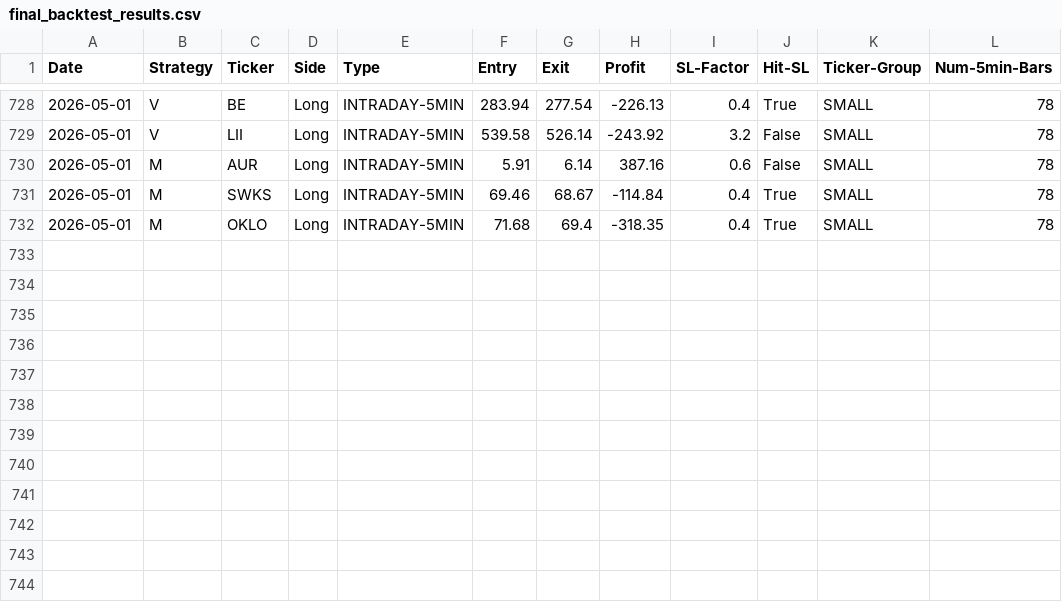
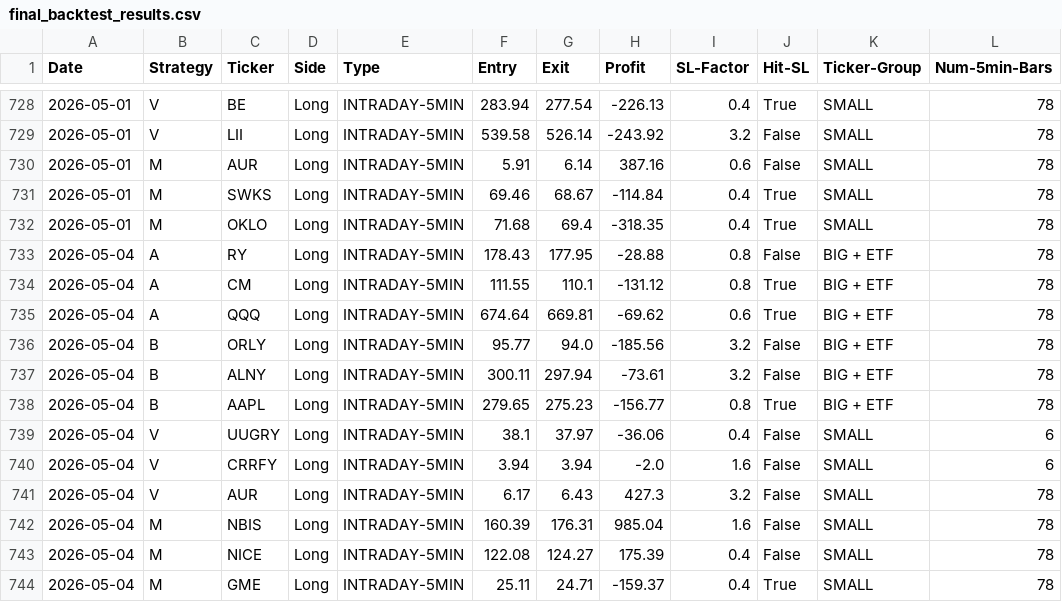
Before and after one commit to pollcerny-sudo/trading-agent-bot, a CSV file: final_backtest_results.csv, drawn as a sheet; only a part is shown, gaps mark what is left out; the diff names each change by its address in the sheet, - before the commit and + after, or states it on an @@ line.

```diff
--- a/final_backtest_results.csv
+++ b/final_backtest_results.csv
+row 733: 2026-05-04 | A | RY | Long | INTRADAY-5MIN | 178.43 | 177.95 | -28.88 | 0.8 | False | BIG + ETF | 78
+row 734: 2026-05-04 | A | CM | Long | INTRADAY-5MIN | 111.55 | 110.1 | -131.12 | 0.8 | True | BIG + ETF | 78
+row 735: 2026-05-04 | A | QQQ | Long | INTRADAY-5MIN | 674.64 | 669.81 | -69.62 | 0.6 | True | BIG + ETF | 78
+row 736: 2026-05-04 | B | ORLY | Long | INTRADAY-5MIN | 95.77 | 94.0 | -185.56 | 3.2 | False | BIG + ETF | 78
+row 737: 2026-05-04 | B | ALNY | Long | INTRADAY-5MIN | 300.11 | 297.94 | -73.61 | 3.2 | False | BIG + ETF | 78
+row 738: 2026-05-04 | B | AAPL | Long | INTRADAY-5MIN | 279.65 | 275.23 | -156.77 | 0.8 | True | BIG + ETF | 78
+row 739: 2026-05-04 | V | UUGRY | Long | INTRADAY-5MIN | 38.1 | 37.97 | -36.06 | 0.4 | False | SMALL | 6
+row 740: 2026-05-04 | V | CRRFY | Long | INTRADAY-5MIN | 3.94 | 3.94 | -2.0 | 1.6 | False | SMALL | 6
+row 741: 2026-05-04 | V | AUR | Long | INTRADAY-5MIN | 6.17 | 6.43 | 427.3 | 3.2 | False | SMALL | 78
+row 742: 2026-05-04 | M | NBIS | Long | INTRADAY-5MIN | 160.39 | 176.31 | 985.04 | 1.6 | False | SMALL | 78
+row 743: 2026-05-04 | M | NICE | Long | INTRADAY-5MIN | 122.08 | 124.27 | 175.39 | 0.4 | False | SMALL | 78
+row 744: 2026-05-04 | M | GME | Long | INTRADAY-5MIN | 25.11 | 24.71 | -159.37 | 0.4 | True | SMALL | 78
```
Also changed, not shown: 2 other files.
